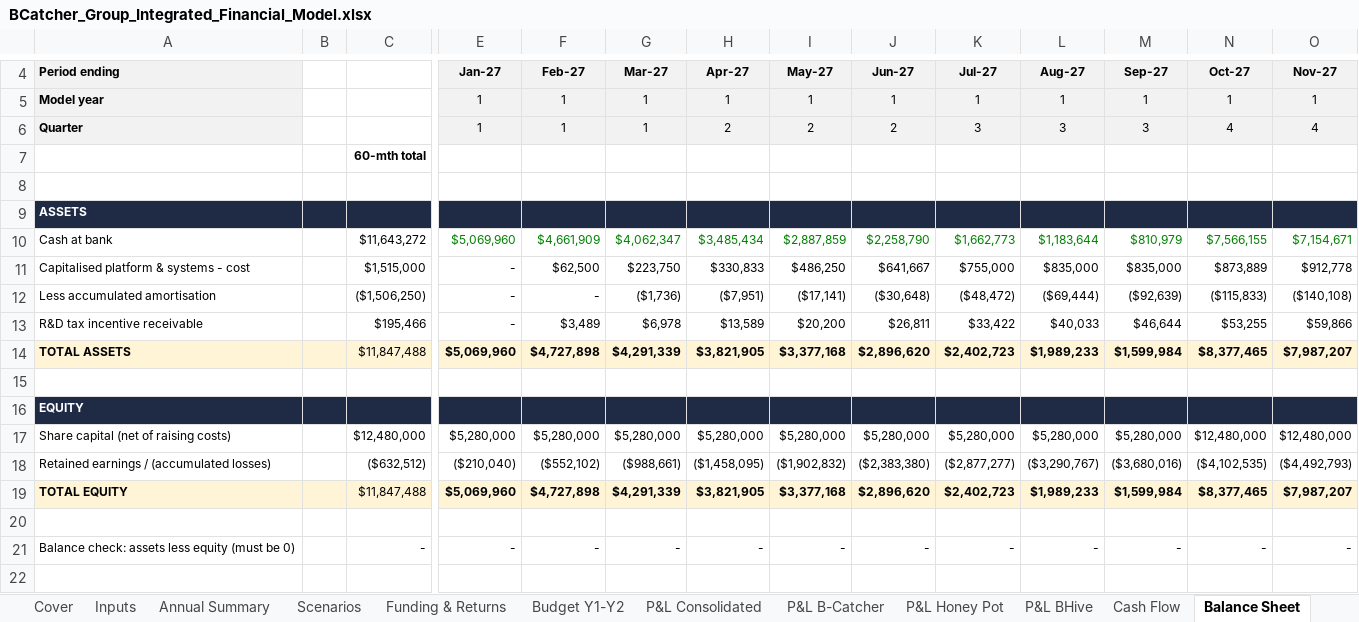
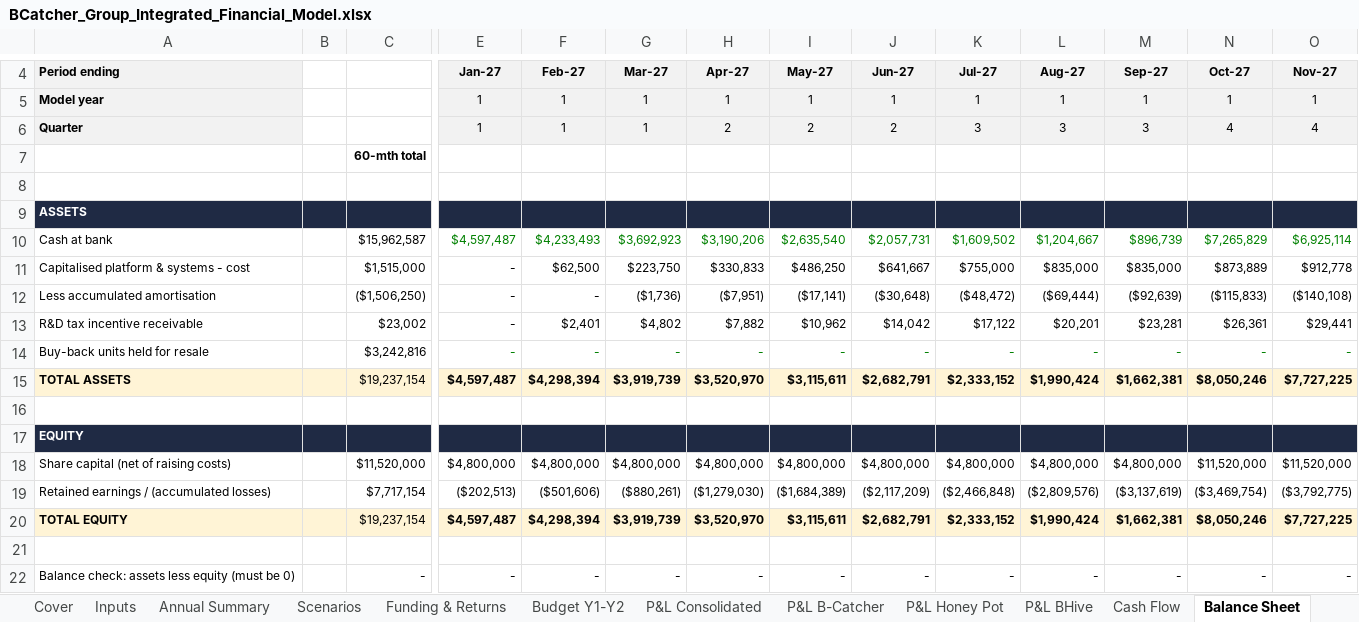
Before and after one commit to SimonQTangible/github-slideshow, an Excel workbook: bcatcher-group/BCatcher_Group_Integrated_Financial_Model.xlsx, sheet Balance Sheet, drawn as a sheet; only a part is shown, gaps mark what is left out; values as stored, in another font and other column widths than the file's, no borders; removed rows and columns are numbered as before the commit, all else as after; rows hold the shown columns only; the diff names each change by its address in the sheet, - before the commit and + after, or states it on an @@ line.

```diff
--- a/bcatcher-group/BCatcher_Group_Integrated_Financial_Model.xlsx (sheet Balance Sheet)
+++ b/bcatcher-group/BCatcher_Group_Integrated_Financial_Model.xlsx (sheet Balance Sheet)
-row 10: Cash at bank |  | $11,643,272 | $5,069,960 | $4,661,909 | $4,062,347 | $3,485,434 | $2,887,859 | $2,258,790 | $1,662,773 | $1,183,644 | $810,979 | $7,566,155 | $7,154,671
+row 10: Cash at bank |  | $15,962,587 | $4,597,487 | $4,233,493 | $3,692,923 | $3,190,206 | $2,635,540 | $2,057,731 | $1,609,502 | $1,204,667 | $896,739 | $7,265,829 | $6,925,114
-row 13: R&D tax incentive receivable |  | $195,466 | - | $3,489 | $6,978 | $13,589 | $20,200 | $26,811 | $33,422 | $40,033 | $46,644 | $53,255 | $59,866
-row 14: TOTAL ASSETS |  | $11,847,488 | $5,069,960 | $4,727,898 | $4,291,339 | $3,821,905 | $3,377,168 | $2,896,620 | $2,402,723 | $1,989,233 | $1,599,984 | $8,377,465 | $7,987,207
+row 13: R&D tax incentive receivable |  | $23,002 | - | $2,401 | $4,802 | $7,882 | $10,962 | $14,042 | $17,122 | $20,201 | $23,281 | $26,361 | $29,441
+row 14: Buy-back units held for resale |  | $3,242,816 | - | - | - | - | - | - | - | - | - | - | -
+row 15: TOTAL ASSETS |  | $19,237,154 | $4,597,487 | $4,298,394 | $3,919,739 | $3,520,970 | $3,115,611 | $2,682,791 | $2,333,152 | $1,990,424 | $1,662,381 | $8,050,246 | $7,727,225
-row 17: Share capital (net of raising costs) |  | $12,480,000 | $5,280,000 | $5,280,000 | $5,280,000 | $5,280,000 | $5,280,000 | $5,280,000 | $5,280,000 | $5,280,000 | $5,280,000 | $12,480,000 | $12,480,000
-row 18: Retained earnings / (accumulated losses) |  | ($632,512) | ($210,040) | ($552,102) | ($988,661) | ($1,458,095) | ($1,902,832) | ($2,383,380) | ($2,877,277) | ($3,290,767) | ($3,680,016) | ($4,102,535) | ($4,492,793)
-row 19: TOTAL EQUITY |  | $11,847,488 | $5,069,960 | $4,727,898 | $4,291,339 | $3,821,905 | $3,377,168 | $2,896,620 | $2,402,723 | $1,989,233 | $1,599,984 | $8,377,465 | $7,987,207
+row 18: Share capital (net of raising costs) |  | $11,520,000 | $4,800,000 | $4,800,000 | $4,800,000 | $4,800,000 | $4,800,000 | $4,800,000 | $4,800,000 | $4,800,000 | $4,800,000 | $11,520,000 | $11,520,000
+row 19: Retained earnings / (accumulated losses) |  | $7,717,154 | ($202,513) | ($501,606) | ($880,261) | ($1,279,030) | ($1,684,389) | ($2,117,209) | ($2,466,848) | ($2,809,576) | ($3,137,619) | ($3,469,754) | ($3,792,775)
+row 20: TOTAL EQUITY |  | $19,237,154 | $4,597,487 | $4,298,394 | $3,919,739 | $3,520,970 | $3,115,611 | $2,682,791 | $2,333,152 | $1,990,424 | $1,662,381 | $8,050,246 | $7,727,225
```
Also changed, not shown: sheet Headcount, sheet P&L Consolidated, sheet Opex, sheet Revenue, sheet P&L B-Catcher, sheet P&L BHive, 9 more sheets, formulas that keep their value, charts or pictures, 48 other files.
